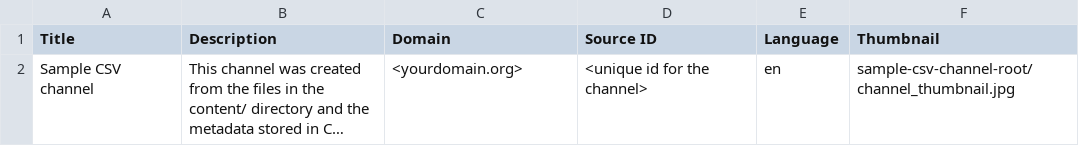
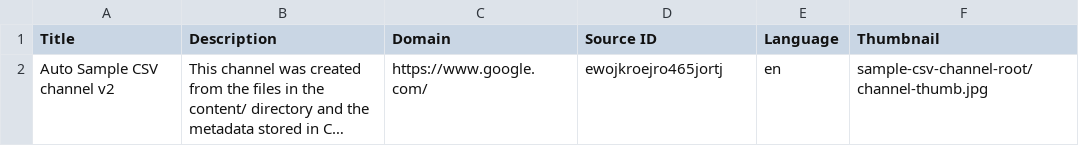
Before and after one commit to essaathar/kolibri-bulk-csv-generator, a CSV file: content/Channel.csv, drawn as a sheet; long unchanged cells end in …; the diff names each change by its address in the sheet, - before the commit and + after, or states it on an @@ line.

Commit message:
basic channel uploading process on kolibri implemented

```diff
--- a/content/Channel.csv
+++ b/content/Channel.csv
-A2 (Title): Sample CSV channel
+A2 (Title): Auto Sample CSV channel v2
-C2 (Domain): <yourdomain.org>
+C2 (Domain): https://www.google.com/
-D2 (Source ID): <unique id for the channel>
+D2 (Source ID): ewojkroejro465jortj
-F2 (Thumbnail): sample-csv-channel-root/channel_thumbnail.jpg
+F2 (Thumbnail): sample-csv-channel-root/channel-thumb.jpg
```
Also changed, not shown: content/Content.csv, 9 other files.
